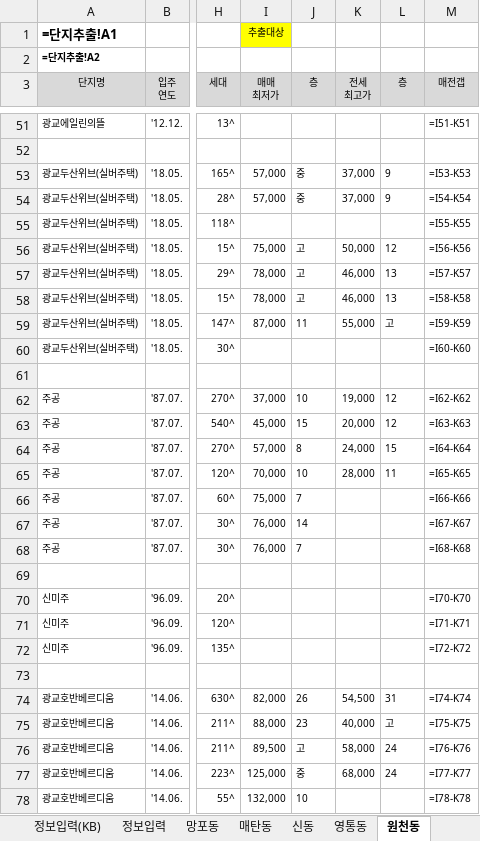
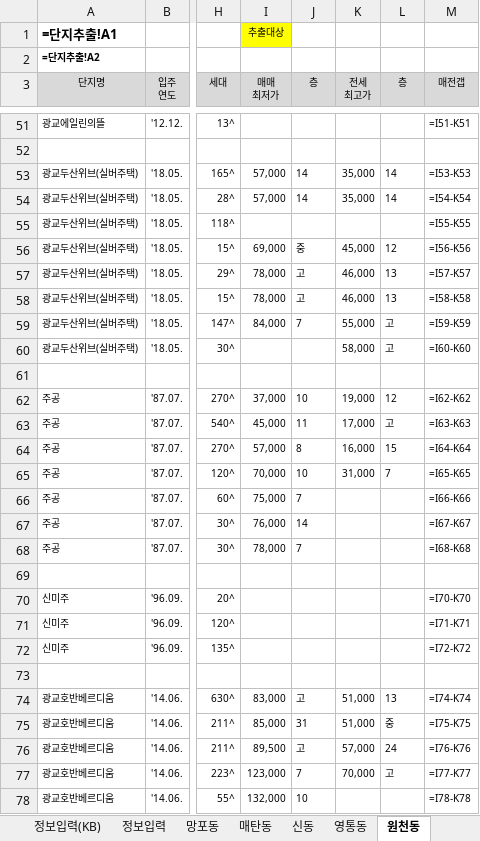
Before and after one commit to minsu-kwon-19/RealEstate, an Excel workbook: 시세표 수원시 영통구.xlsm, sheet 원천동, drawn as a sheet; only a part is shown, gaps mark what is left out; values as stored, in another font and other column widths than the file's, no borders; formulas without a stored value are shown as written; conditional formats not drawn; the diff covers the shown part only; the diff names each change by its address in the sheet, - before the commit and + after, or states it on an @@ line.

```diff
--- a/시세표 수원시 영통구.xlsm (sheet 원천동)
+++ b/시세표 수원시 영통구.xlsm (sheet 원천동)
-J53:J54 (층): 중
+J53:J54 (층): 14
-K53:K54 (전세 최고가): 37,000
+K53:K54 (전세 최고가): 35,000
-L53:L54 (층): 9
+L53:L54 (층): 14
-I56 (매매 최저가): 75,000
+I56 (매매 최저가): 69,000
-J56 (층): 고
+J56 (층): 중
-K56 (전세 최고가): 50,000
+K56 (전세 최고가): 45,000
-I59 (매매 최저가): 87,000
+I59 (매매 최저가): 84,000
-J59 (층): 11
+J59 (층): 7
-K60 (전세 최고가): (empty)
+K60 (전세 최고가): 58,000
-L60 (층): (empty)
+L60 (층): 고
-J63 (층): 15
+J63 (층): 11
-K63 (전세 최고가): 20,000
+K63 (전세 최고가): 17,000
-L63 (층): 12
+L63 (층): 고
-K64 (전세 최고가): 24,000
+K64 (전세 최고가): 16,000
-K65 (전세 최고가): 28,000
+K65 (전세 최고가): 31,000
-L65 (층): 11
+L65 (층): 7
-I68 (매매 최저가): 76,000
+I68 (매매 최저가): 78,000
-I74 (매매 최저가): 82,000
+I74 (매매 최저가): 83,000
-J74 (층): 26
+J74 (층): 고
-K74 (전세 최고가): 54,500
+K74 (전세 최고가): 51,000
-L74 (층): 31
+L74 (층): 13
-I75 (매매 최저가): 88,000
+I75 (매매 최저가): 85,000
-J75 (층): 23
+J75 (층): 31
-K75 (전세 최고가): 40,000
+K75 (전세 최고가): 51,000
-L75 (층): 고
+L75 (층): 중
-K76 (전세 최고가): 58,000
+K76 (전세 최고가): 57,000
-I77 (매매 최저가): 125,000
+I77 (매매 최저가): 123,000
-J77 (층): 중
+J77 (층): 7
-K77 (전세 최고가): 68,000
+K77 (전세 최고가): 70,000
-L77 (층): 24
+L77 (층): 고
```
Also changed, not shown: 15 edited cells elsewhere in this sheet, sheet 단지추출_가격표용, sheet 영통동, sheet 망포동, sheet 매탄동, sheet 이의동, sheet 하동, 1 more sheet, 시세표 원주시.xlsm, 시세표 인천시 계양구.xlsm, 28 other files.
